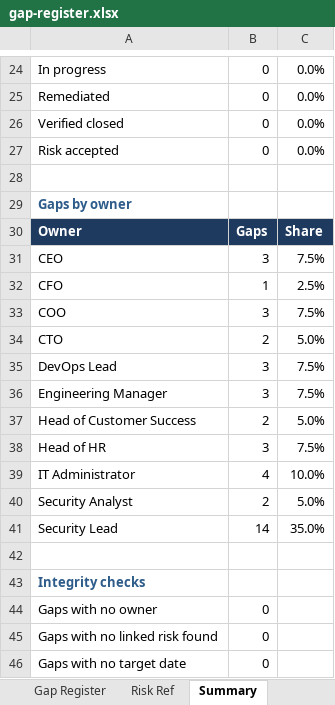
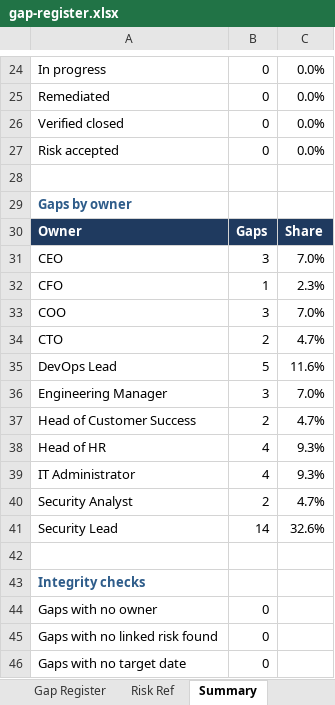
Before and after one commit to Olawyle/SOC-2-Readiness-Assessment, an Excel workbook: 04-control-gap-analysis/gap-register.xlsx, sheet Summary, drawn as a sheet; only a part is shown, gaps mark what is left out; values as stored, in another font and other column widths than the file's, no borders; the diff covers the shown part only; the diff names each change by its address in the sheet, - before the commit and + after, or states it on an @@ line.

```diff
--- a/04-control-gap-analysis/gap-register.xlsx (sheet Summary)
+++ b/04-control-gap-analysis/gap-register.xlsx (sheet Summary)
-C31: 7.5%
+C31: 7.0%
-C32: 2.5%
+C32: 2.3%
-C33: 7.5%
+C33: 7.0%
-C34: 5.0%
+C34: 4.7%
-B35: 3
+B35: 5
-C35: 7.5%
+C35: 11.6%
-C36: 7.5%
+C36: 7.0%
-C37: 5.0%
+C37: 4.7%
-B38: 3
+B38: 4
-C38: 7.5%
+C38: 9.3%
-C39: 10.0%
+C39: 9.3%
-C40: 5.0%
+C40: 4.7%
-C41: 35.0%
+C41: 32.6%
```
Also changed, not shown: 15 edited cells elsewhere in this sheet, sheet Gap Register, sheet Read Me, 04-control-gap-analysis/control-assessment.xlsx, 3 other files.
